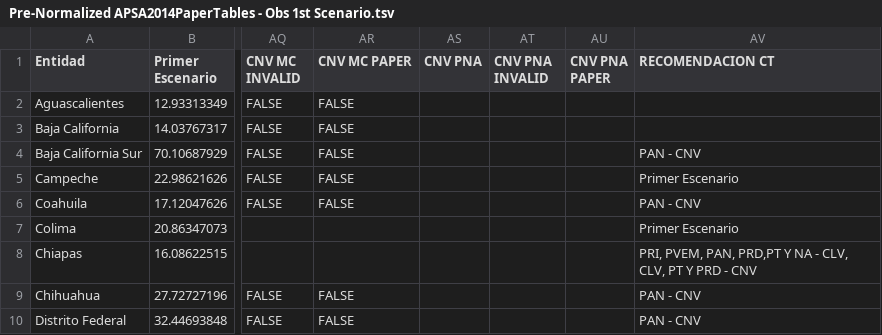
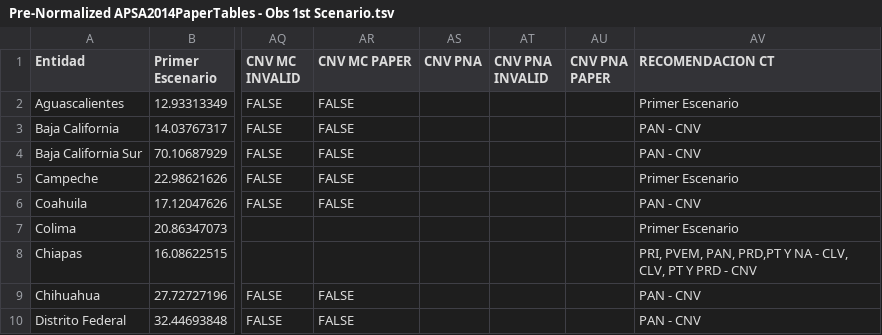
Before and after one commit to emagar/mex-open-map, a TSV file: StrategyPaperAnalysis/Pre-Normalized APSA2014PaperTables - Obs 1st Scenario.tsv, drawn as a sheet; only a part is shown, gaps mark what is left out; the diff names each change by its address in the sheet, - before the commit and + after, or states it on an @@ line.

Commit message:
Fixing export bug

```diff
--- a/StrategyPaperAnalysis/Pre-Normalized APSA2014PaperTables - Obs 1st Scenario.tsv
+++ b/StrategyPaperAnalysis/Pre-Normalized APSA2014PaperTables - Obs 1st Scenario.tsv
-AV2 (RECOMENDACION CT): (empty)
+AV2 (RECOMENDACION CT): Primer Escenario
-AV3 (RECOMENDACION CT): (empty)
+AV3 (RECOMENDACION CT): PAN - CNV
```
